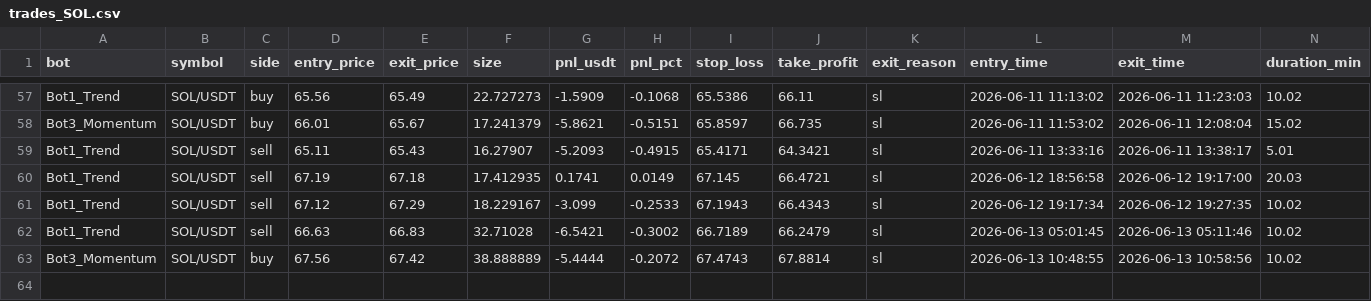
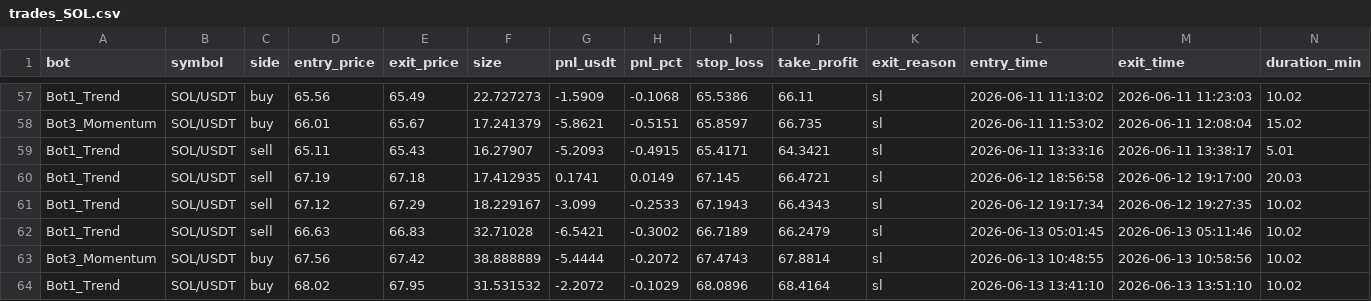
Before and after one commit to Jorjota12/trading_bots, a CSV file: trades_SOL.csv, drawn as a sheet; only a part is shown, gaps mark what is left out; the diff names each change by its address in the sheet, - before the commit and + after, or states it on an @@ line.

Commit message:
update trades_SOL.csv

```diff
--- a/trades_SOL.csv
+++ b/trades_SOL.csv
+row 64: Bot1_Trend | SOL/USDT | buy | 68.02 | 67.95 | 31.531532 | -2.2072 | -0.1029 | 68.0896 | 68.4164 | sl | 2026-06-13 13:41:10 | 2026-06-13 13:51:10 | 10.02
```
